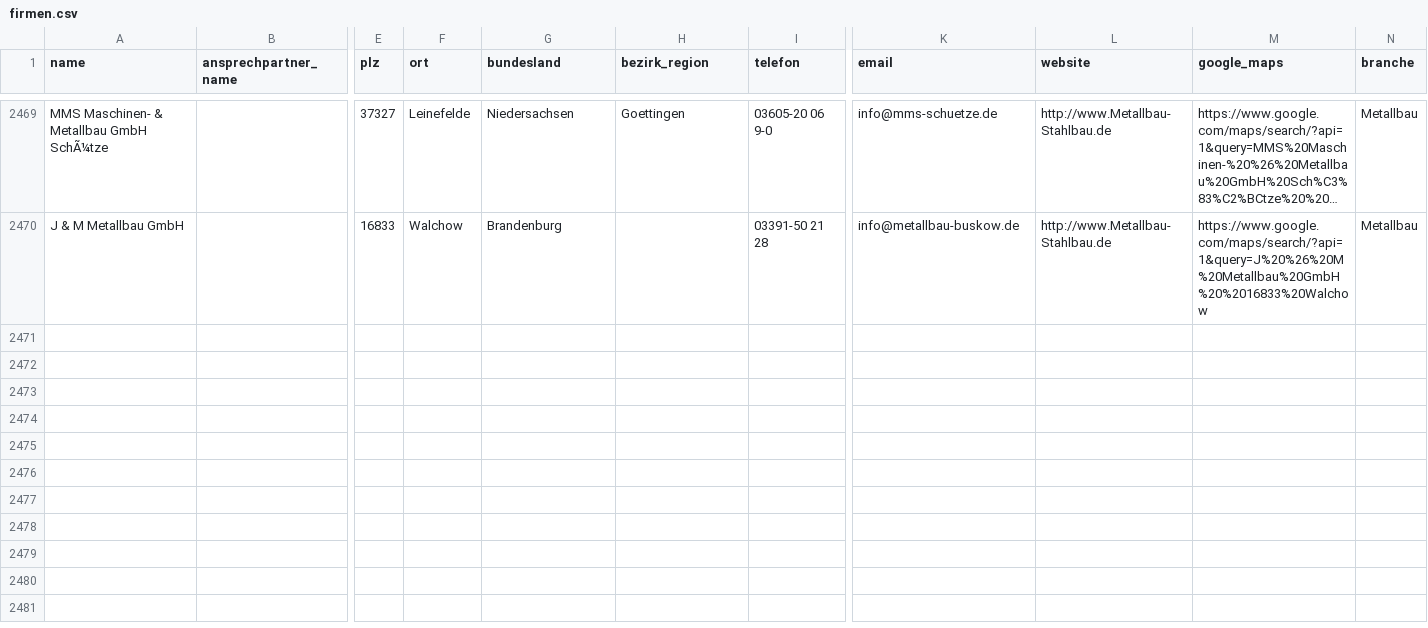
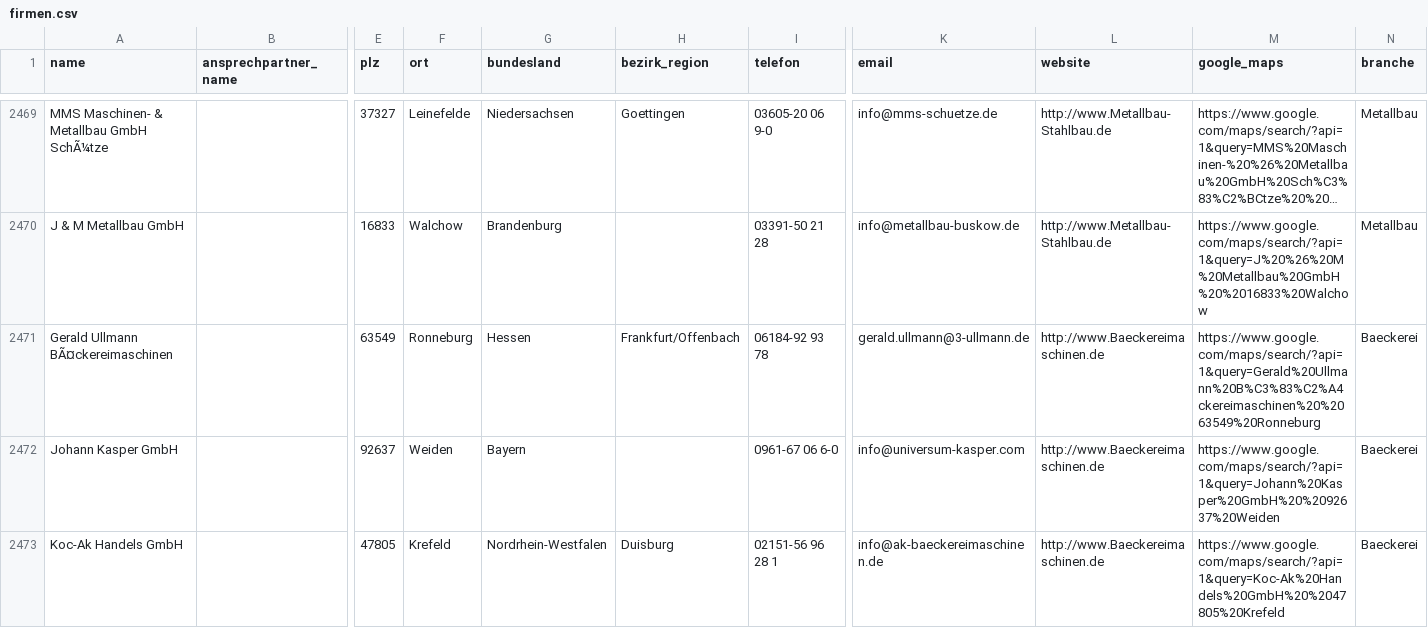
Before and after one commit to ibrahimcessay-art/Energie-Lead-Scraper-1, a CSV file: data/firmen.csv, drawn as a sheet; only a part is shown, gaps mark what is left out; long unchanged cells end in …; rows hold the shown columns only; the diff names each change by its address in the sheet, - before the commit and + after, or states it on an @@ line.

Commit message:
Neue Leads

```diff
--- a/data/firmen.csv
+++ b/data/firmen.csv
+row 2471: Gerald Ullmann BÃ¤ckereimaschinen |  | 63549 | Ronneburg | Hessen | Frankfurt/Offenbach | 06184-92 93 78 | gerald.ullmann@3-ullmann.de | http://www.Baeckereimaschinen.de | https://www.google.com/maps/search/?api=1&query=Gerald%20Ullmann%20B%C3%83%C2%A4ckereimaschinen%20%2063549%20Ronneburg | Baeckerei
+row 2472: Johann Kasper GmbH |  | 92637 | Weiden | Bayern |  | 0961-67 06 6-0 | info@universum-kasper.com | http://www.Baeckereimaschinen.de | https://www.google.com/maps/search/?api=1&query=Johann%20Kasper%20GmbH%20%2092637%20Weiden | Baeckerei
+row 2473: Koc-Ak Handels GmbH |  | 47805 | Krefeld | Nordrhein-Westfalen | Duisburg | 02151-56 96 28 1 | info@ak-baeckereimaschinen.de | http://www.Baeckereimaschinen.de | https://www.google.com/maps/search/?api=1&query=Koc-Ak%20Handels%20GmbH%20%2047805%20Krefeld | Baeckerei
```
